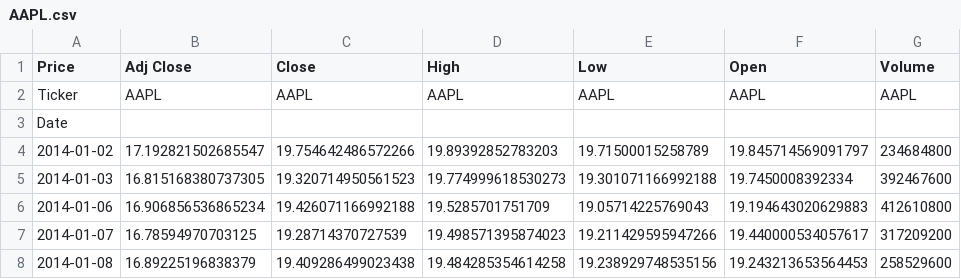
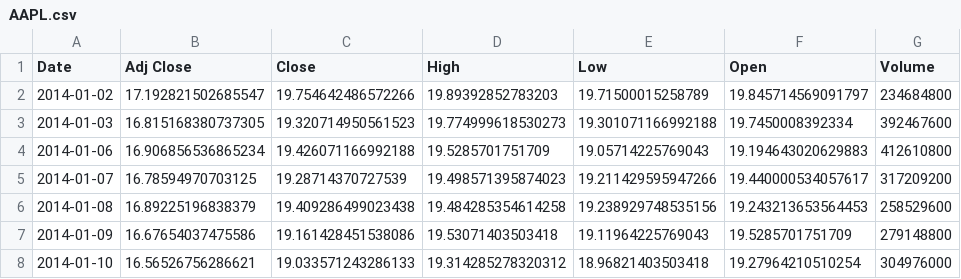
Before and after one commit to 18sharath/Reinforcement_Learning_Trading_Agent, a CSV file: data/AAPL.csv, drawn as a sheet; only a part is shown; the shorter side is filled out with more unchanged rows.

```diff
--- a/data/AAPL.csv
+++ b/data/AAPL.csv
@@ -1,4 +1,2 @@
-Price,Adj Close,Close,High,Low,Open,Volume
-Ticker,AAPL,AAPL,AAPL,AAPL,AAPL,AAPL
-Date,,,,,,
+Date,Adj Close,Close,High,Low,Open,Volume
 2014-01-02,17.192821502685547,19.754642486572266,19.89392852783203,19.71500015258789,19.845714569091797,234684800
```
Also changed, not shown: 5 other files.
